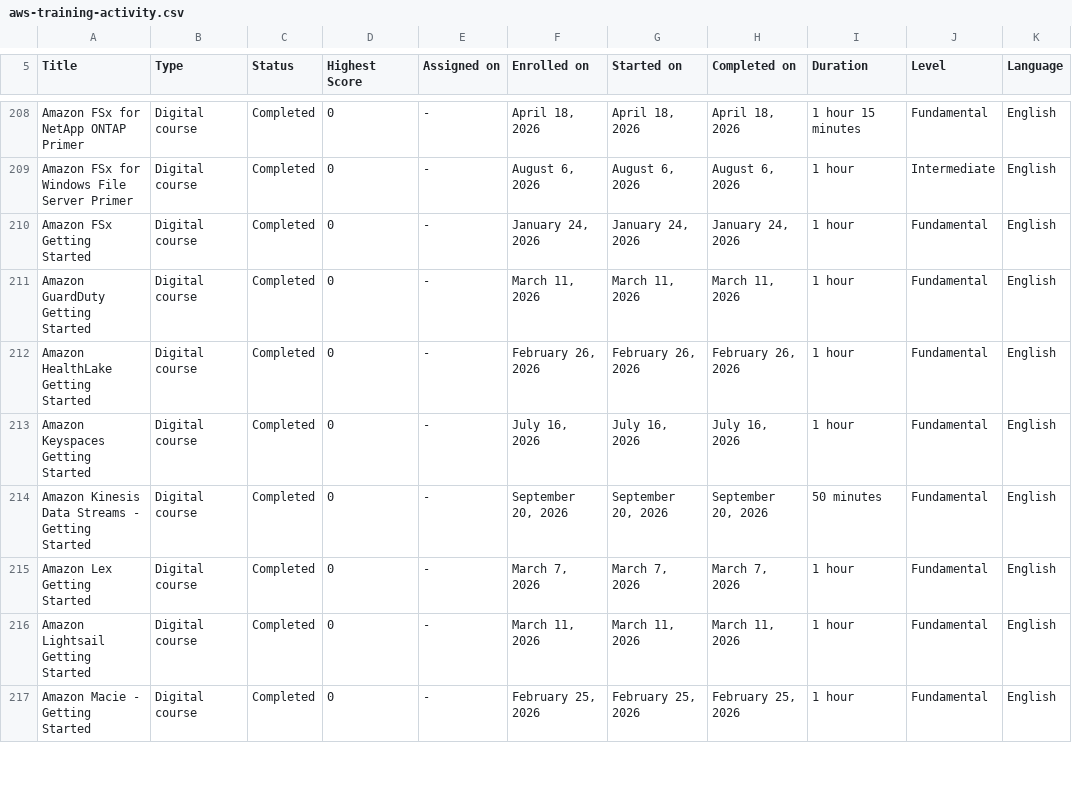
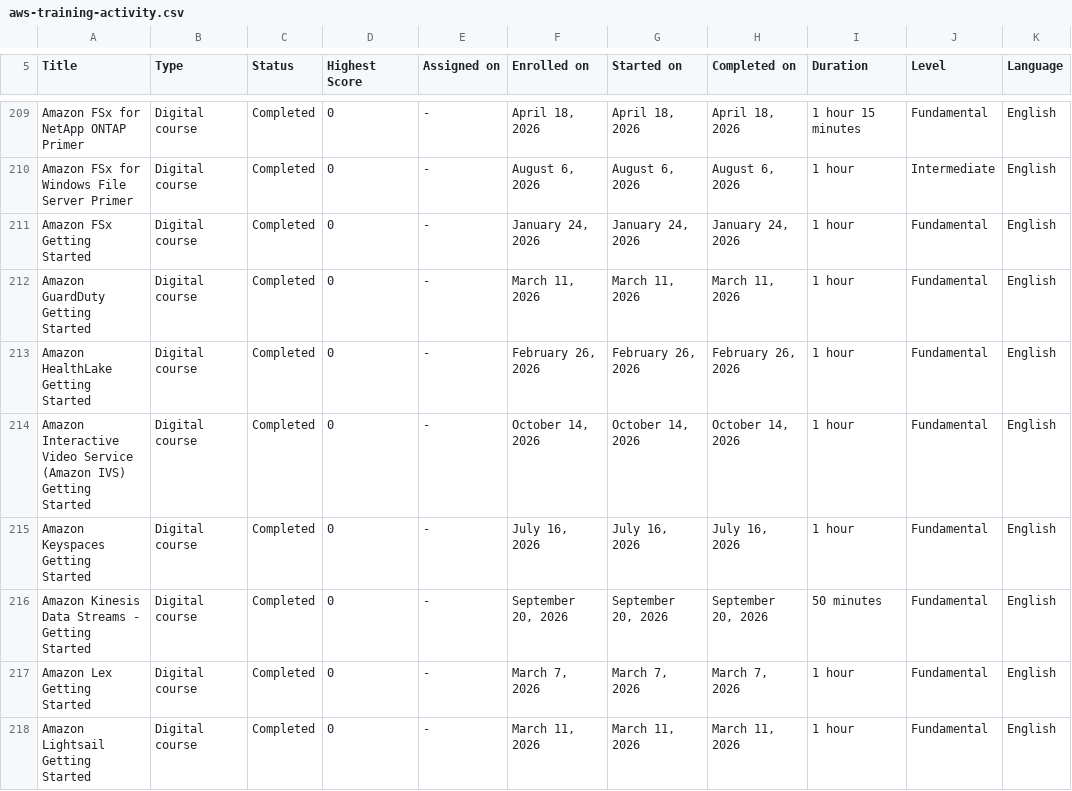
Before and after one commit to VojislavMiloradovic/my-credentials, a CSV file: data/aws-training-activity.csv, drawn as a sheet; only a part is shown, gaps mark what is left out; the shorter side is filled out with more unchanged rows; the diff covers the shown part only; the diff names each change by its address in the sheet, - before the commit and + after, or states it on an @@ line.

Commit message:
Latest aws trainings exported csv.

```diff
--- a/data/aws-training-activity.csv
+++ b/data/aws-training-activity.csv
+row 214: Amazon Interactive Video Service (Amazon IVS) Getting Started | Digital course | Completed | 0 | - | October 14, 2026 | October 14, 2026 | October 14, 2026 | 1 hour | Fundamental | English
```
Also changed, not shown: 14 added rows and 1 edited cell elsewhere in this file.
